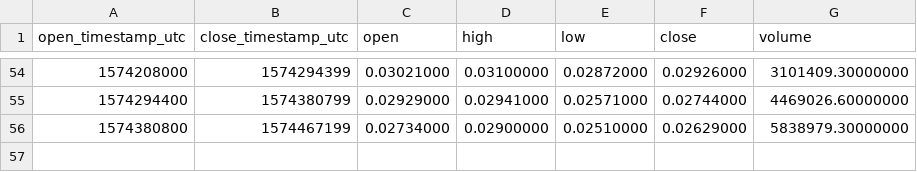
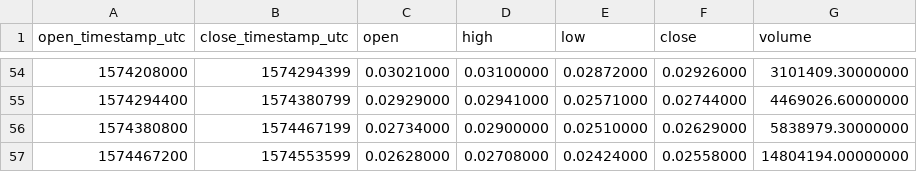
Before and after one commit to cryptobigbro/binance-HBARUSDT, a CSV file: binance-HBARUSDT-1d.csv, drawn as a sheet; only a part is shown, gaps mark what is left out; the diff names each change by its address in the sheet, - before the commit and + after, or states it on an @@ line.

```diff
--- a/binance-HBARUSDT-1d.csv
+++ b/binance-HBARUSDT-1d.csv
+row 57: 1574467200 | 1574553599 | 0.02628000 | 0.02708000 | 0.02424000 | 0.02558000 | 14804194.00000000
```
Also changed, not shown: binance-HBARUSDT-1h.csv.
